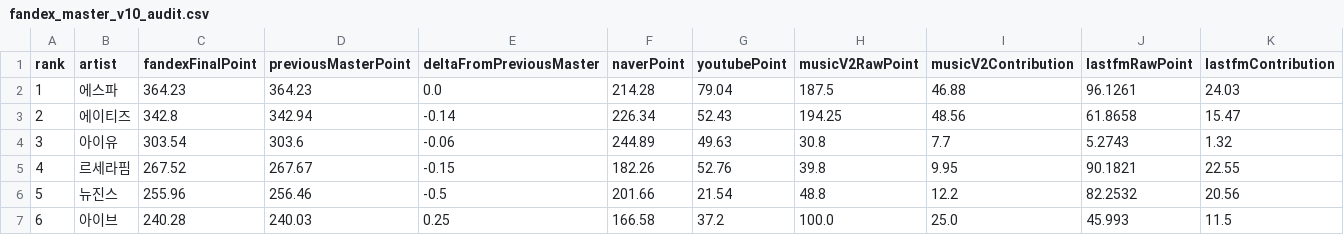
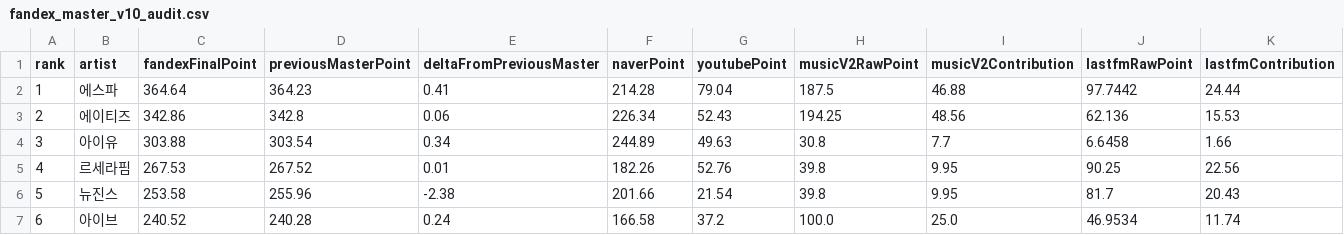
Before and after one commit to kpopmaker/fandex, a CSV file: data/fandex-cloud-v10/state/fandex_master_v10_audit.csv, drawn as a sheet; only a part is shown; the diff covers the shown part only.

```diff
--- a/data/fandex-cloud-v10/state/fandex_master_v10_audit.csv
+++ b/data/fandex-cloud-v10/state/fandex_master_v10_audit.csv
@@ -1,7 +1,7 @@
 rank,artist,fandexFinalPoint,previousMasterPoint,deltaFromPreviousMaster,naverPoint,youtubePoint,musicV2RawPoint,musicV2Contribution,lastfmRawPoint,lastfmContribution
-1,에스파,364.23,364.23,0.0,214.28,79.04,187.5,46.88,96.1261,24.03
-2,에이티즈,342.8,342.94,-0.14,226.34,52.43,194.25,48.56,61.8658,15.47
-3,아이유,303.54,303.6,-0.06,244.89,49.63,30.8,7.7,5.2743,1.32
-4,르세라핌,267.52,267.67,-0.15,182.26,52.76,39.8,9.95,90.1821,22.55
-5,뉴진스,255.96,256.46,-0.5,201.66,21.54,48.8,12.2,82.2532,20.56
-6,아이브,240.28,240.03,0.25,166.58,37.2,100.0,25.0,45.993,11.5
+1,에스파,364.64,364.23,0.41,214.28,79.04,187.5,46.88,97.7442,24.44
+2,에이티즈,342.86,342.8,0.06,226.34,52.43,194.25,48.56,62.136,15.53
+3,아이유,303.88,303.54,0.34,244.89,49.63,30.8,7.7,6.6458,1.66
+4,르세라핌,267.53,267.52,0.01,182.26,52.76,39.8,9.95,90.25,22.56
+5,뉴진스,253.58,255.96,-2.38,201.66,21.54,39.8,9.95,81.7,20.43
+6,아이브,240.52,240.28,0.24,166.58,37.2,100.0,25.0,46.9534,11.74
```
Also changed, not shown: 22 edited cells elsewhere in this file, data/fandex-cloud-v10/state/lastfm_global_interest_rolling_score_preview_v1_latest.csv, data/fandex-cloud-v10/state/music_chart_check_history_v1.csv, 14 other files.
